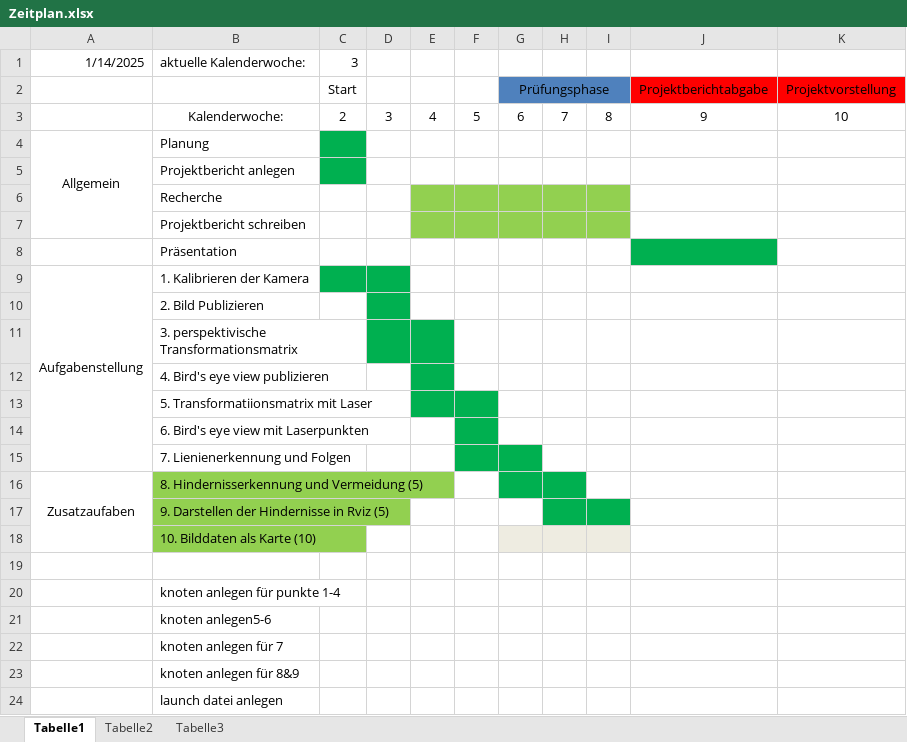
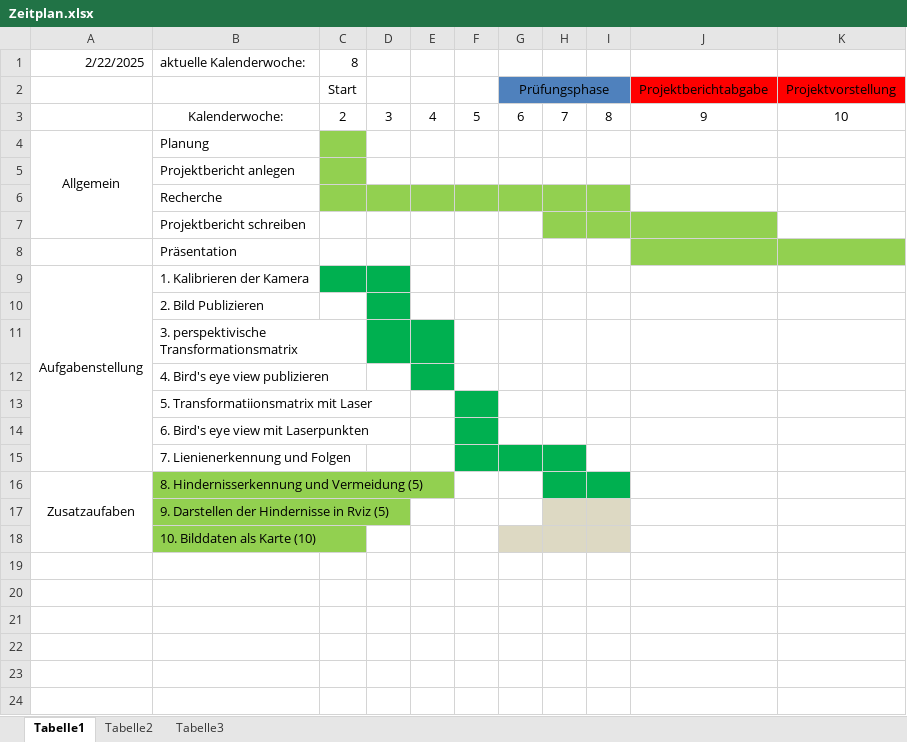
Before and after one commit to NiklasHAWK/Robotik_Projekt, an Excel workbook: Zeitplan.xlsx, sheet Tabelle1, drawn as a sheet; values as stored, in another font and other column widths than the file's, no borders; conditional formats not drawn; the diff names each change by its address in the sheet, - before the commit and + after, or states it on an @@ line.

Commit message:
Zeitplan angepasst

```diff
--- a/Zeitplan.xlsx (sheet Tabelle1)
+++ b/Zeitplan.xlsx (sheet Tabelle1)
-A1: 1/14/2025
+A1: 2/22/2025
-C1: 3
+C1: 8
-C4:C5 fill: #00B050
+C4:C5 fill: #92D050
-C6:D6 fill: none
+C6:D6 fill: #92D050
-E7:G7 fill: #92D050
+E7:G7 fill: none
-J7 fill: none
+J7 fill: #92D050
-J8 fill: #00B050
+J8 fill: #92D050
-K8 fill: none
+K8 fill: #92D050
-E13 fill: #00B050
+E13 fill: none
-H15 fill: none
+H15 fill: #00B050
-G16 fill: #00B050
+G16 fill: none
-I16 fill: none
+I16 fill: #00B050
-H17:I17 fill: #00B050
+H17:I17 fill: #DDD9C3
-G18:I18 fill: #EEECE1
+G18:I18 fill: #DDD9C3
-row 19: (empty)
-row 20:  | knoten anlegen für punkte 1-4
-row 21:  | knoten anlegen5-6
-row 22:  | knoten anlegen für 7
-row 23:  | knoten anlegen für 8&9
-row 24:  | launch datei anlegen
```
